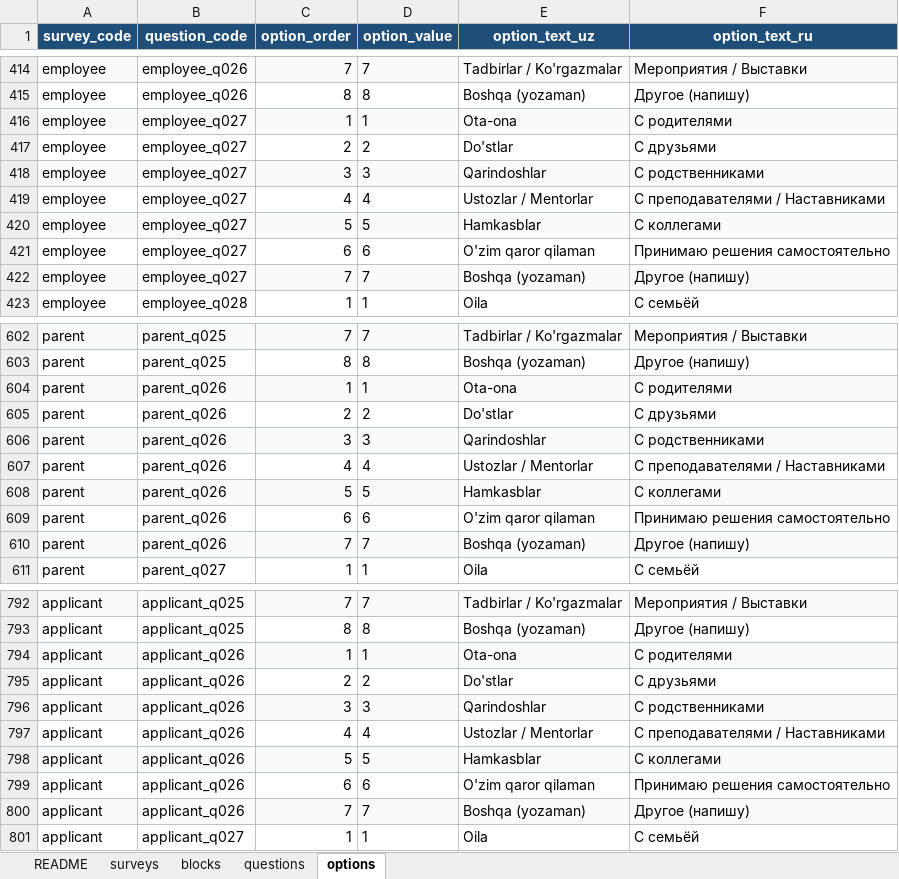
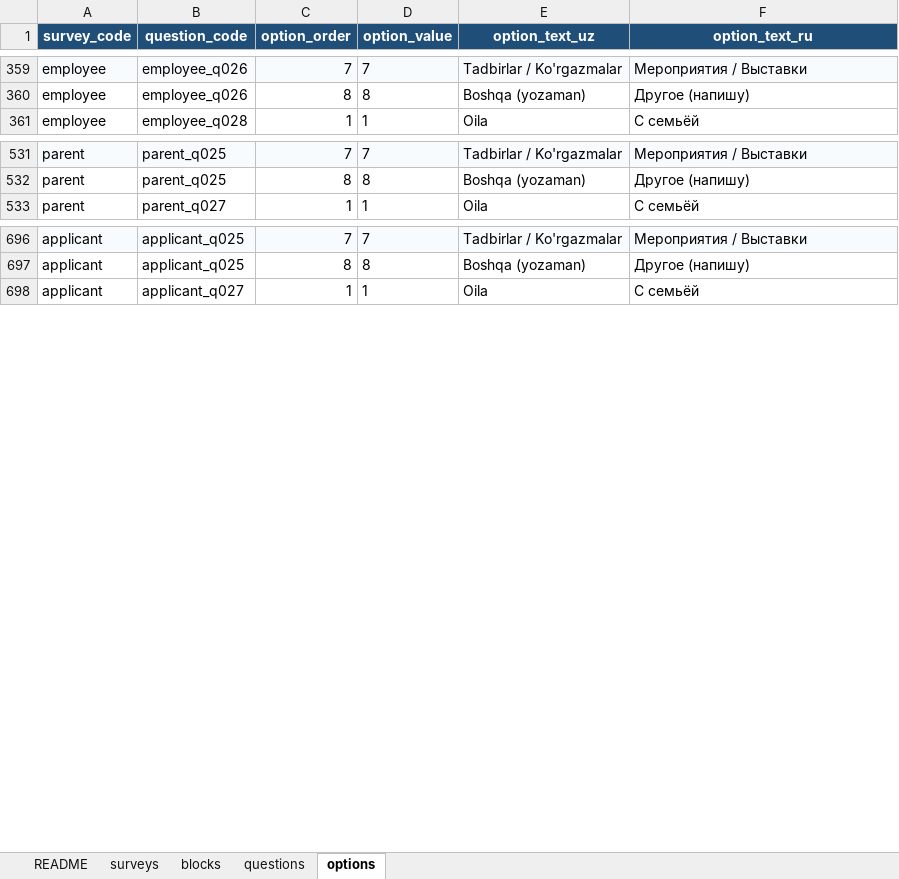
Before and after one commit to ulugbekerkinovich2/aifu-sorovnoma-bot, an Excel workbook: questionnaire/aifu_questionnaire_config_bilingual_full.xlsx, sheet options, drawn as a sheet; only a part is shown, gaps mark what is left out; values as stored, in another font and other column widths than the file's, no borders; removed rows and columns are numbered as before the commit, all else as after; the diff covers the shown part only; the diff names each change by its address in the sheet, - before the commit and + after, or states it on an @@ line.

```diff
--- a/questionnaire/aifu_questionnaire_config_bilingual_full.xlsx (sheet options)
+++ b/questionnaire/aifu_questionnaire_config_bilingual_full.xlsx (sheet options)
-row 416: employee | employee_q027 | 1 | 1 | Ota-ona | С родителями
-row 417: employee | employee_q027 | 2 | 2 | Do'stlar | С друзьями
-row 418: employee | employee_q027 | 3 | 3 | Qarindoshlar | С родственниками
-row 419: employee | employee_q027 | 4 | 4 | Ustozlar / Mentorlar | С преподавателями / Наставниками
-row 420: employee | employee_q027 | 5 | 5 | Hamkasblar | С коллегами
-row 421: employee | employee_q027 | 6 | 6 | O'zim qaror qilaman | Принимаю решения самостоятельно
-row 422: employee | employee_q027 | 7 | 7 | Boshqa (yozaman) | Другое (напишу)
-row 604: parent | parent_q026 | 1 | 1 | Ota-ona | С родителями
-row 605: parent | parent_q026 | 2 | 2 | Do'stlar | С друзьями
-row 606: parent | parent_q026 | 3 | 3 | Qarindoshlar | С родственниками
-row 607: parent | parent_q026 | 4 | 4 | Ustozlar / Mentorlar | С преподавателями / Наставниками
-row 608: parent | parent_q026 | 5 | 5 | Hamkasblar | С коллегами
-row 609: parent | parent_q026 | 6 | 6 | O'zim qaror qilaman | Принимаю решения самостоятельно
-row 610: parent | parent_q026 | 7 | 7 | Boshqa (yozaman) | Другое (напишу)
-row 794: applicant | applicant_q026 | 1 | 1 | Ota-ona | С родителями
-row 795: applicant | applicant_q026 | 2 | 2 | Do'stlar | С друзьями
-row 796: applicant | applicant_q026 | 3 | 3 | Qarindoshlar | С родственниками
-row 797: applicant | applicant_q026 | 4 | 4 | Ustozlar / Mentorlar | С преподавателями / Наставниками
-row 798: applicant | applicant_q026 | 5 | 5 | Hamkasblar | С коллегами
-row 799: applicant | applicant_q026 | 6 | 6 | O'zim qaror qilaman | Принимаю решения самостоятельно
-row 800: applicant | applicant_q026 | 7 | 7 | Boshqa (yozaman) | Другое (напишу)
```
Also changed, not shown: 10 added rows and 86 removed rows elsewhere in this sheet, sheet questions.
